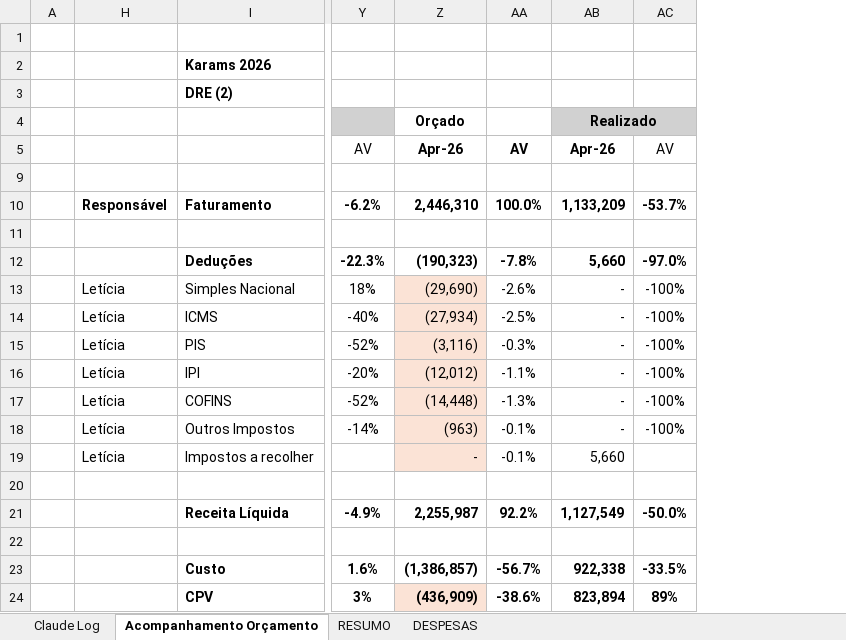
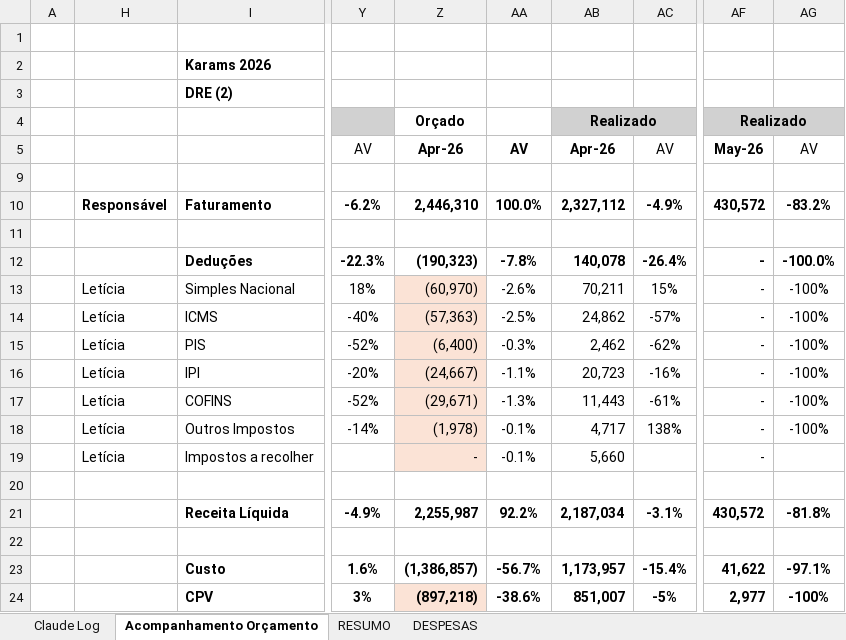
Before and after one commit to RafaelKato/karams-orcamento, an Excel workbook: orcamento.xlsx, sheet Acompanhamento Orçamento, drawn as a sheet; only a part is shown, gaps mark what is left out; values as stored, in another font and other column widths than the file's, no borders; conditional formats not drawn; the diff covers the shown part only; the diff names each change by its address in the sheet, - before the commit and + after, or states it on an @@ line.

```diff
--- a/orcamento.xlsx (sheet Acompanhamento Orçamento)
+++ b/orcamento.xlsx (sheet Acompanhamento Orçamento)
+column AF, rows 4-24: Realizado | May-26 |  | 430,572 |  | - | - | - | - | - | - | - | - |  | 430,572 |  | 41,622 | 2,977
+column AG, rows 5-24: AV |  | -83.2% |  | -100.0% | -100% | -100% | -100% | -100% | -100% | -100% |  |  | -81.8% |  | -97.1% | -100%
-AB10: 1,133,209
+AB10: 2,327,112
-AC10: -53.7%
+AC10: -4.9%
-AB12: 5,660
+AB12: 140,078
-AC12: -97.0%
+AC12: -26.4%
-Z13: (29,690)
+Z13: (60,970)
-AB13: -
+AB13: 70,211
-AC13: -100%
+AC13: 15%
-Z14: (27,934)
+Z14: (57,363)
-AB14: -
+AB14: 24,862
-AC14: -100%
+AC14: -57%
-Z15: (3,116)
+Z15: (6,400)
-AB15: -
+AB15: 2,462
-AC15: -100%
+AC15: -62%
-Z16: (12,012)
+Z16: (24,667)
-AB16: -
+AB16: 20,723
-AC16: -100%
+AC16: -16%
-Z17: (14,448)
+Z17: (29,671)
-AB17: -
+AB17: 11,443
-AC17: -100%
+AC17: -61%
-Z18: (963)
+Z18: (1,978)
-AB18: -
+AB18: 4,717
-AC18: -100%
+AC18: 138%
-AB21: 1,127,549
+AB21: 2,187,034
-AC21: -50.0%
+AC21: -3.1%
-AB23: 922,338
+AB23: 1,173,957
-AC23: -33.5%
+AC23: -15.4%
-Z24: (436,909)
+Z24: (897,218)
-AB24: 823,894
+AB24: 851,007
-AC24: 89%
+AC24: -5%
```
Also changed, not shown: 71 edited cells elsewhere in this sheet, sheet DESPESAS, sheet RESUMO, formulas that keep their value.
